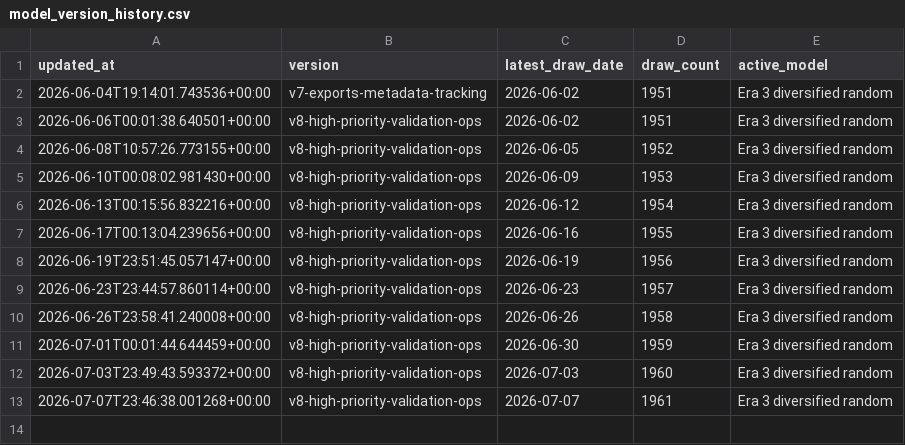
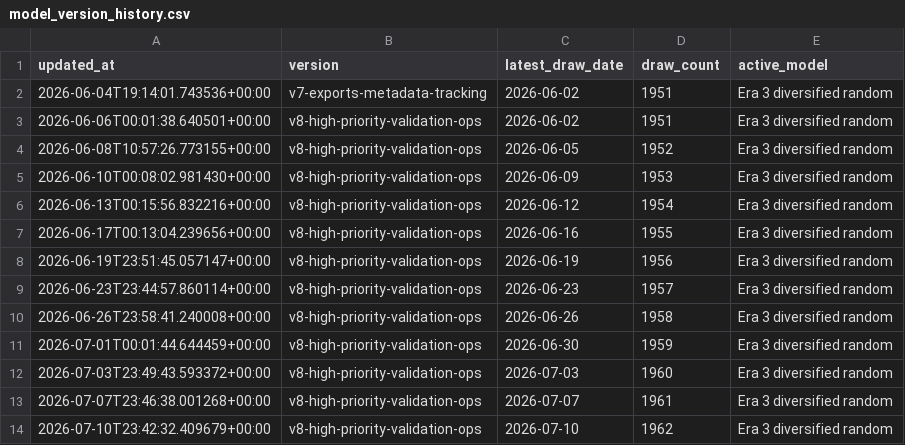
Before and after one commit to Ni-lz/pat-alyzer, a CSV file: data/processed/model_version_history.csv, drawn as a sheet.

```diff
--- a/data/processed/model_version_history.csv
+++ b/data/processed/model_version_history.csv
@@ -13 +13,2 @@ updated_at,version,latest_draw_date,draw_count,active_model
 2026-07-07T23:46:38.001268+00:00,v8-high-priority-validation-ops,2026-07-07,1961,Era 3 diversified random
+2026-07-10T23:42:32.409679+00:00,v8-high-priority-validation-ops,2026-07-10,1962,Era 3 diversified random
```
Also changed, not shown: data/external/euromillions_machine_metadata.csv, data/processed/draws_enriched.csv, 33 other files.
